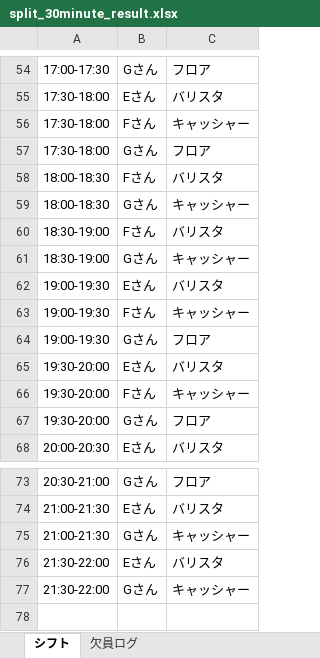
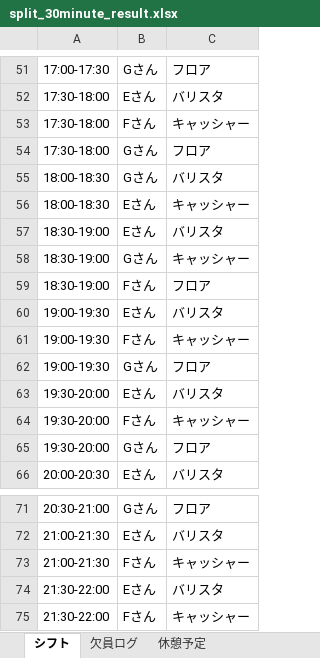
Before and after one commit to hhjjbwkar33-glitch/BaristaBoard, an Excel workbook: split_30minute_result.xlsx, sheet シフト, drawn as a sheet; only a part is shown, gaps mark what is left out; values as stored, in another font and other column widths than the file's, no borders; addresses are those after the commit; the diff covers the shown part only; the diff names each change by its address in the sheet, - before the commit and + after, or states it on an @@ line.

```diff
--- a/split_30minute_result.xlsx (sheet シフト)
+++ b/split_30minute_result.xlsx (sheet シフト)
+sheet tab: 休憩予定
-B55: Fさん
+B55: Gさん
-B56: Gさん
+B56: Eさん
-B57: Fさん
+B57: Eさん
+row 59: 18:30-19:00 | Fさん | フロア
-B73: Gさん
+B73: Fさん
-B75: Gさん
+B75: Fさん
```
Also changed, not shown: 1 added row, 4 removed rows and 10 edited cells elsewhere in this sheet, sheet 欠員ログ, 2 other files.
